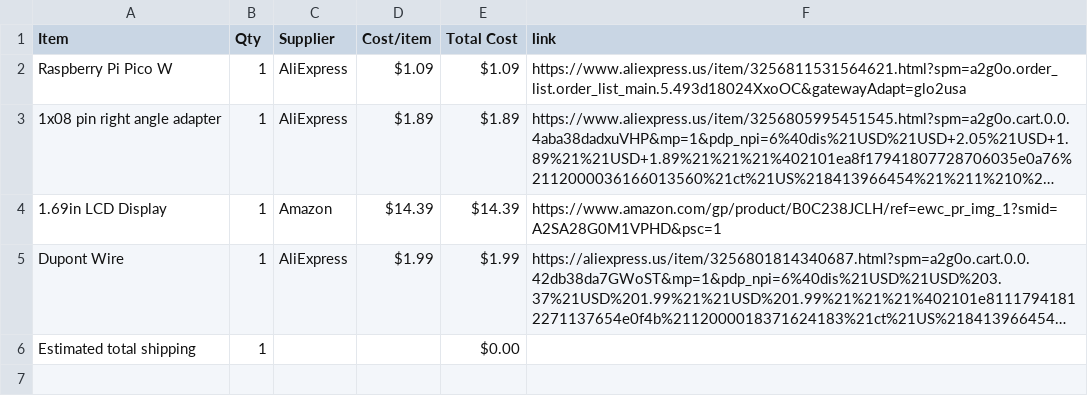
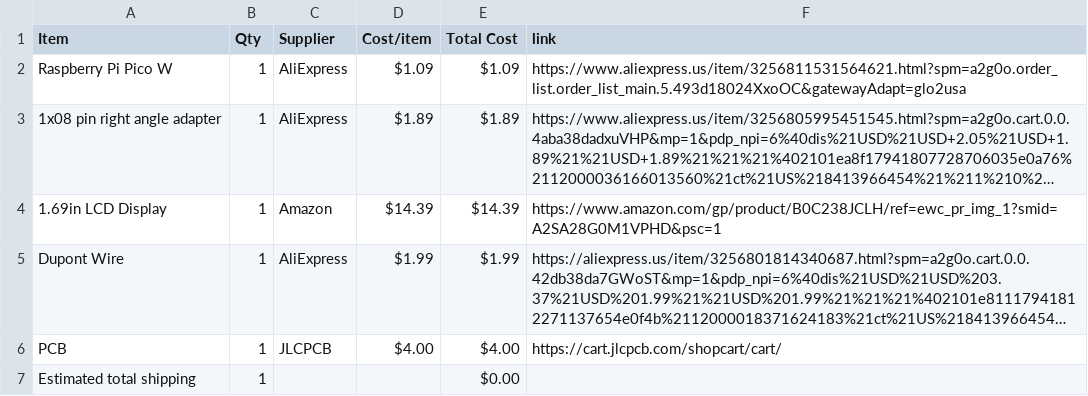
Before and after one commit to yuseitanabe2010-code/HalfLifeWeek5, a CSV file: BOM.csv, drawn as a sheet; long unchanged cells end in …; the diff names each change by its address in the sheet, - before the commit and + after, or states it on an @@ line.

Commit message:
Sync Spotify Mini Display from Half Life

```diff
--- a/BOM.csv
+++ b/BOM.csv
+row 6: PCB | 1 | JLCPCB | $4.00 | $4.00 | https://cart.jlcpcb.com/shopcart/cart/
```
